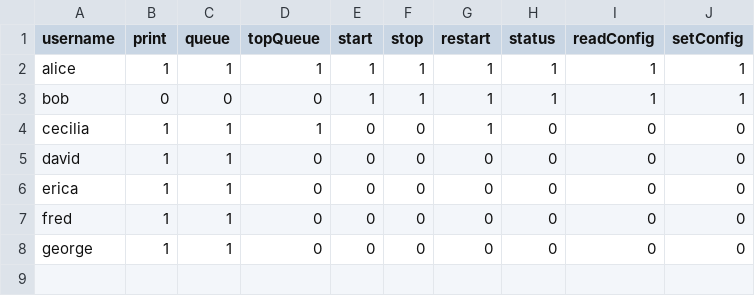
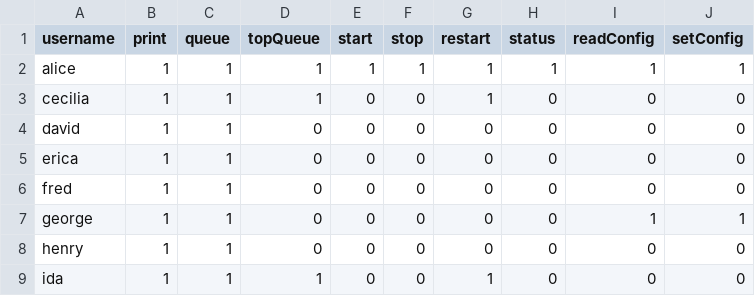
Before and after one commit to hoffmatteo/Data-Security, a CSV file: src/com/dtu/security/prototype1/server/file/acl.csv, drawn as a sheet.

```diff
--- a/src/com/dtu/security/prototype1/server/file/acl.csv
+++ b/src/com/dtu/security/prototype1/server/file/acl.csv
@@ -2,3 +2,2 @@ username,print,queue,topQueue,start,stop,restart,status,readConfig,setConfig
 alice,1,1,1,1,1,1,1,1,1
-bob,0,0,0,1,1,1,1,1,1
 cecilia,1,1,1,0,0,1,0,0,0
@@ -7,2 +6,4 @@ erica,1,1,0,0,0,0,0,0,0
 fred,1,1,0,0,0,0,0,0,0
-george,1,1,0,0,0,0,0,0,0
+george,1,1,0,0,0,0,0,1,1
+henry,1,1,0,0,0,0,0,0,0
+ida,1,1,1,0,0,1,0,0,0
```
Also changed, not shown: 6 other files.
